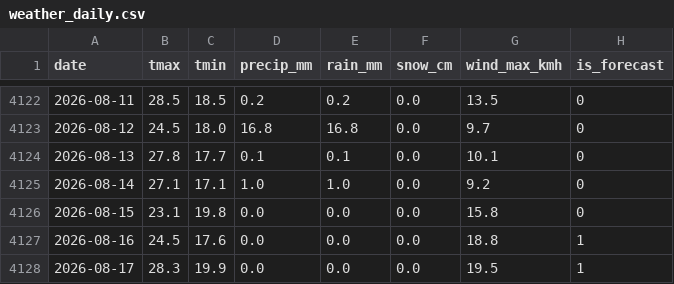
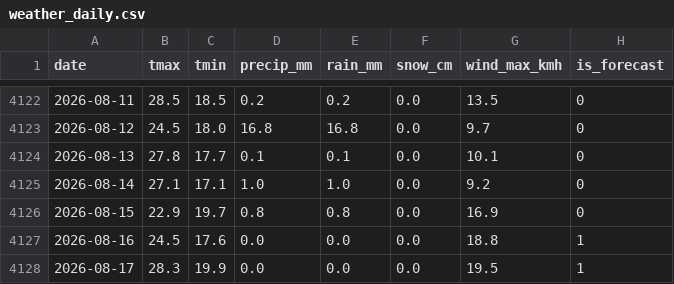
Before and after one commit to KhaledCodes/toronto-ferry-dashboard, a CSV file: outputs/weather_daily.csv, drawn as a sheet; only a part is shown, gaps mark what is left out.

```diff
--- a/outputs/weather_daily.csv
+++ b/outputs/weather_daily.csv
@@ -4125,3 +4125,3 @@ date,tmax,tmin,precip_mm,rain_mm,snow_cm,wind_max_kmh,is_forecast
 2026-08-14,27.1,17.1,1.0,1.0,0.0,9.2,0
-2026-08-15,23.1,19.8,0.0,0.0,0.0,15.8,0
+2026-08-15,22.9,19.7,0.8,0.8,0.0,16.9,0
 2026-08-16,24.5,17.6,0.0,0.0,0.0,18.8,1
```
Also changed, not shown: 1 other file.
